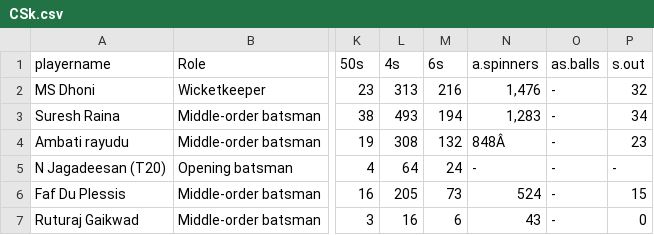
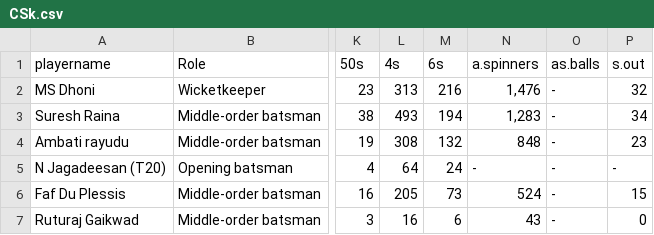
Before and after one commit to azuazyew/data, a CSV file: CSk.csv, drawn as a sheet; only a part is shown, gaps mark what is left out; the diff names each change by its address in the sheet, - before the commit and + after, or states it on an @@ line.

Commit message:
Update CSk.csv

```diff
--- a/CSk.csv
+++ b/CSk.csv
-N4 (a.spinners): 848Â
+N4 (a.spinners): 848
```
